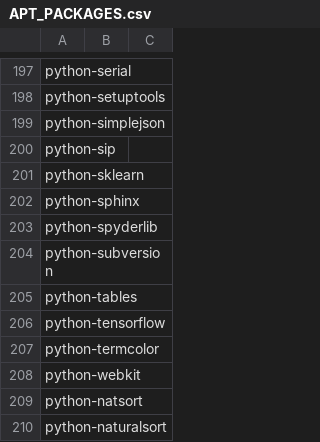
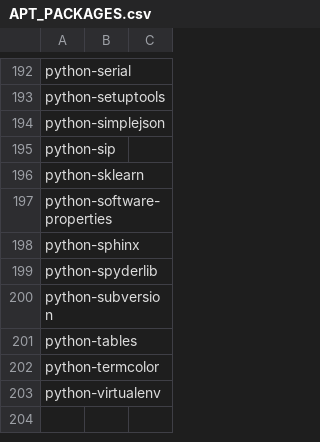
Before and after one commit to leoheck/ubuntu-config, a CSV file: scripts/APT_PACKAGES.csv, drawn as a sheet; only a part is shown, gaps mark what is left out; the shorter side is filled out with more unchanged rows; the diff covers the shown part only.

```diff
--- a/scripts/APT_PACKAGES.csv
+++ b/scripts/APT_PACKAGES.csv
@@ -201,2 +196,3 @@ python-sip,
 python-sklearn,
+python-software-properties,
 python-sphinx,
@@ -205,6 +201,3 @@ python-subversion,
 python-tables,
-python-tensorflow,
 python-termcolor,
-python-webkit,
-python-natsort,
-python-naturalsort,
+python-virtualenv,
```
Also changed, not shown: 4 added rows, 22 removed rows, 2 moved rows and 3 edited cells elsewhere in this file, 1 other file.
